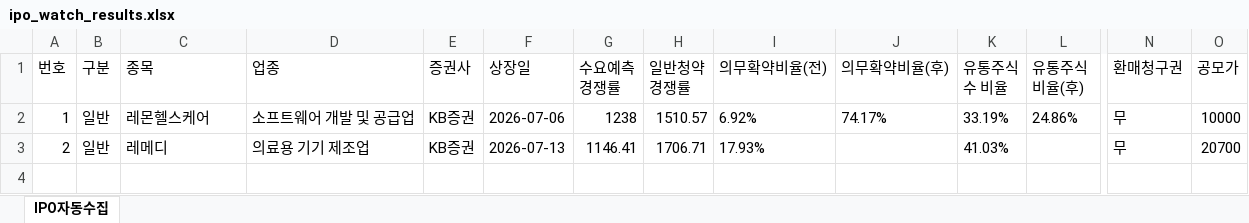
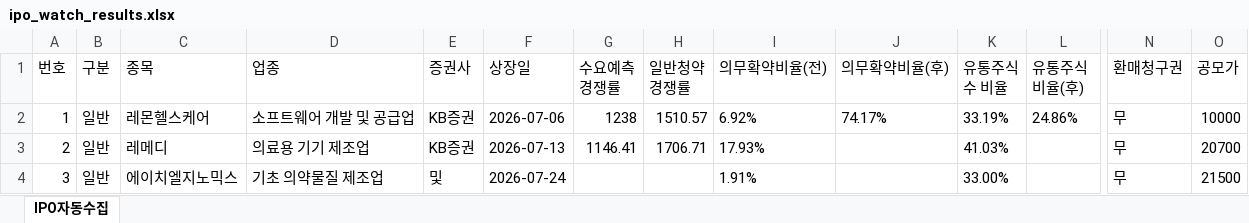
Before and after one commit to khiro37/IPO, an Excel workbook: ipo_watch_results.xlsx, sheet IPO자동수집, drawn as a sheet; only a part is shown, gaps mark what is left out; values as stored, in another font and other column widths than the file's, no borders; rows hold the shown columns only; the diff names each change by its address in the sheet, - before the commit and + after, or states it on an @@ line.

```diff
--- a/ipo_watch_results.xlsx (sheet IPO자동수집)
+++ b/ipo_watch_results.xlsx (sheet IPO자동수집)
+row 4: 3 | 일반 | 에이치엘지노믹스 | 기초 의약물질 제조업 | 및 | 2026-07-24 |  |  | 1.91% |  | 33.00% |  | 무 | 21500
```
Also changed, not shown: 2 other files.
